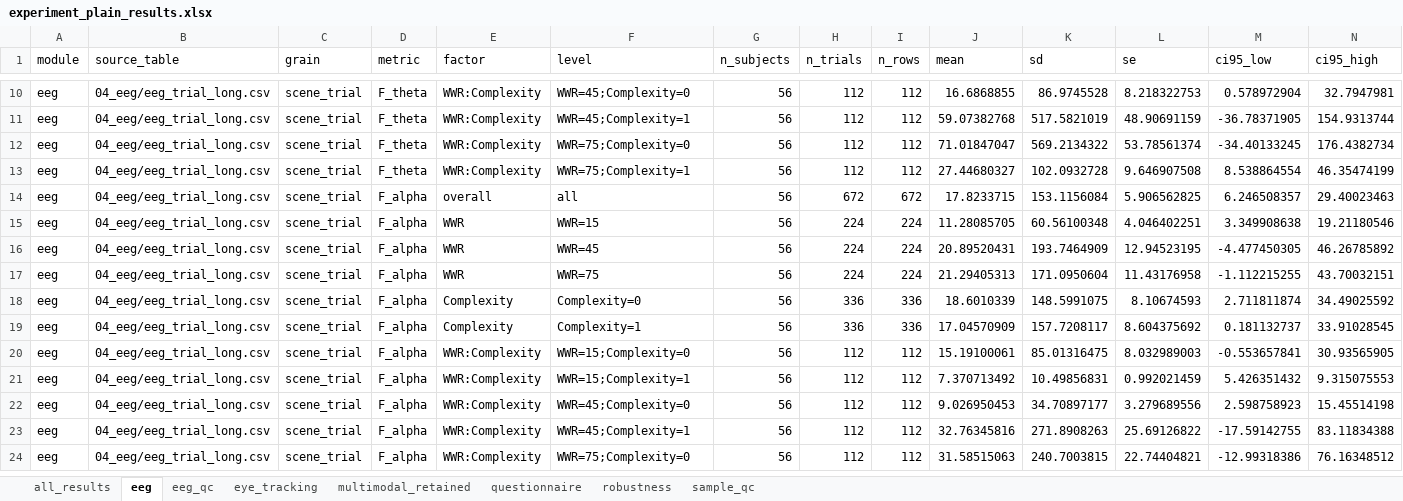
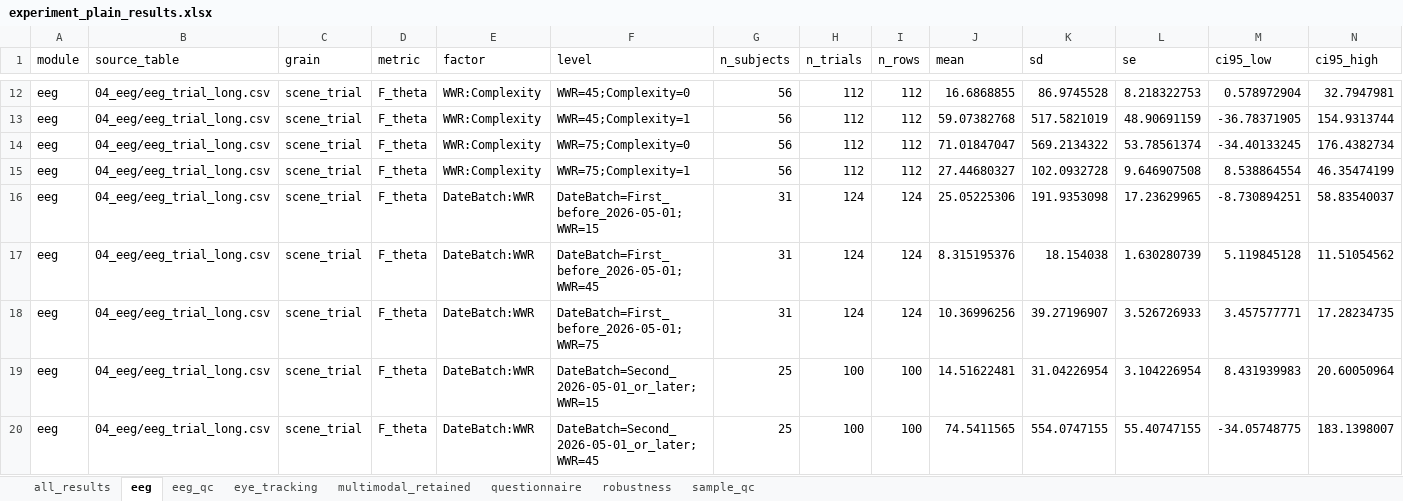
Before and after one commit to chiheiyip/More-is-not-always-better, an Excel workbook: outputs/07_paper_tables/experiment_plain_results.xlsx, sheet eeg, drawn as a sheet; only a part is shown, gaps mark what is left out; the shorter side is filled out with more unchanged rows; values as stored, in another font and other column widths than the file's, no borders; rows hold the shown columns only; the diff covers the shown part only; the diff names each change by its address in the sheet, - before the commit and + after, or states it on an @@ line.

Commit message:
Use latest experience grouping and date batch results

```diff
--- a/outputs/07_paper_tables/experiment_plain_results.xlsx (sheet eeg)
+++ b/outputs/07_paper_tables/experiment_plain_results.xlsx (sheet eeg)
+row 16: eeg | 04_eeg/eeg_trial_long.csv | scene_trial | F_theta | DateBatch:WWR | DateBatch=First_before_2026-05-01;WWR=15 | 31 | 124 | 124 | 25.05225306 | 191.9353098 | 17.23629965 | -8.730894251 | 58.83540037
+row 17: eeg | 04_eeg/eeg_trial_long.csv | scene_trial | F_theta | DateBatch:WWR | DateBatch=First_before_2026-05-01;WWR=45 | 31 | 124 | 124 | 8.315195376 | 18.154038 | 1.630280739 | 5.119845128 | 11.51054562
+row 18: eeg | 04_eeg/eeg_trial_long.csv | scene_trial | F_theta | DateBatch:WWR | DateBatch=First_before_2026-05-01;WWR=75 | 31 | 124 | 124 | 10.36996256 | 39.27196907 | 3.526726933 | 3.457577771 | 17.28234735
+row 19: eeg | 04_eeg/eeg_trial_long.csv | scene_trial | F_theta | DateBatch:WWR | DateBatch=Second_2026-05-01_or_later;WWR=15 | 25 | 100 | 100 | 14.51622481 | 31.04226954 | 3.104226954 | 8.431939983 | 20.60050964
+row 20: eeg | 04_eeg/eeg_trial_long.csv | scene_trial | F_theta | DateBatch:WWR | DateBatch=Second_2026-05-01_or_later;WWR=45 | 25 | 100 | 100 | 74.5411565 | 554.0747155 | 55.40747155 | -34.05748775 | 183.1398007
```
Also changed, not shown: 103 added rows elsewhere in this sheet, sheet all_results, sheet multimodal_retained, sheet questionnaire, sheet eye_tracking, sheet sample_qc, 9 other files.
